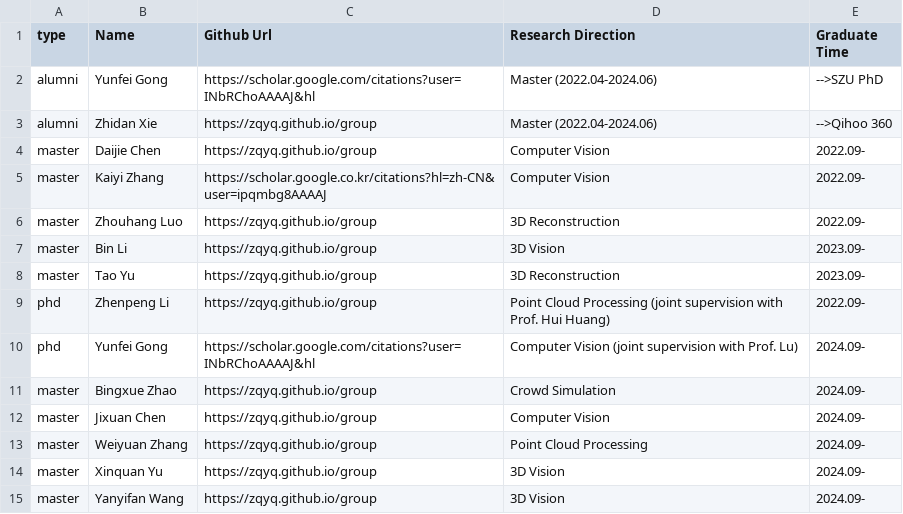
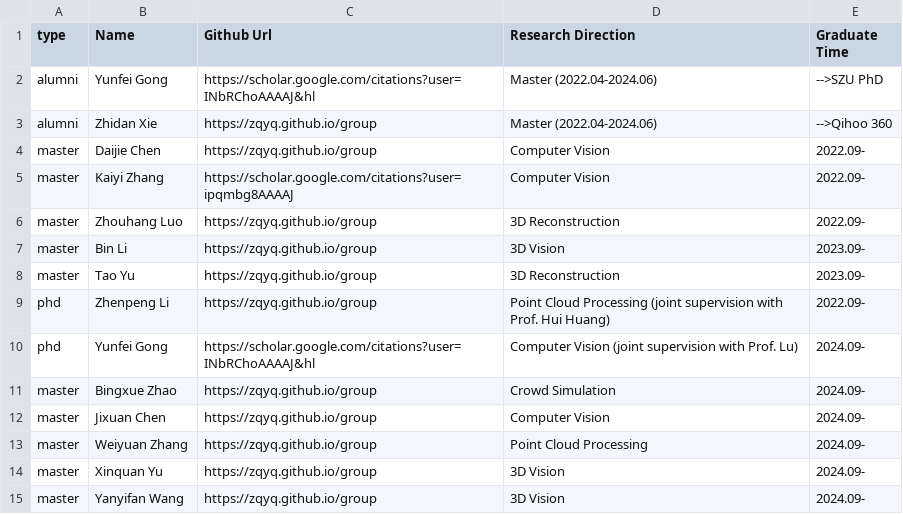
Before and after one commit to zqyq/zqyq.github.io, a CSV file: group/group_members.csv, drawn as a sheet.

Commit message:
Update group_members.csv

```diff
--- a/group/group_members.csv
+++ b/group/group_members.csv
@@ -4,3 +4,3 @@ alumni,Zhidan Xie,https://zqyq.github.io/group,Master (2022.04-2024.06),-->Qihoo
 master,Daijie Chen,https://zqyq.github.io/group,Computer Vision,2022.09-
-master,Kaiyi Zhang,https://scholar.google.co.kr/citations?hl=zh-CN&user=ipqmbg8AAAAJ,Computer Vision,2022.09-
+master,Kaiyi Zhang,https://scholar.google.com/citations?user=ipqmbg8AAAAJ,Computer Vision,2022.09-
 master,Zhouhang Luo,https://zqyq.github.io/group,3D Reconstruction,2022.09-
```
